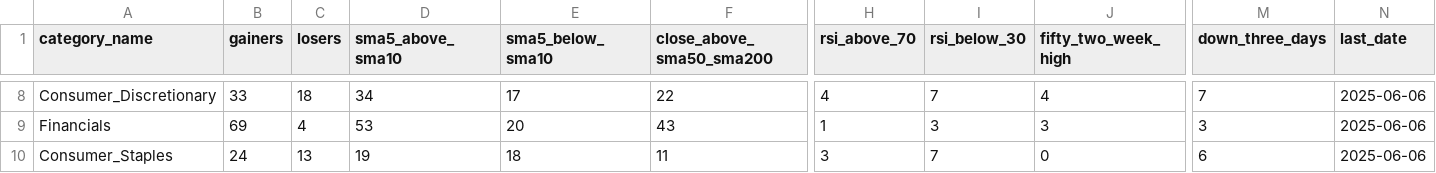
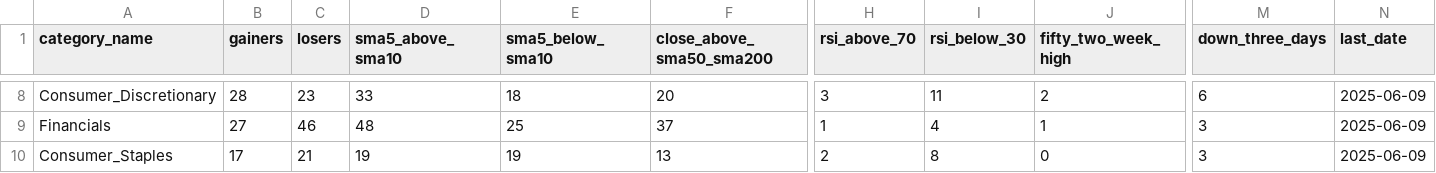
Before and after one commit to bhattathakur/snpdaily, a CSV file: final_info_df.csv, drawn as a sheet; only a part is shown, gaps mark what is left out; the diff covers the shown part only; the diff names each change by its address in the sheet, - before the commit and + after, or states it on an @@ line.

```diff
--- a/final_info_df.csv
+++ b/final_info_df.csv
-B8 (gainers): 33
+B8 (gainers): 28
-C8 (losers): 18
+C8 (losers): 23
-D8 (sma5_above_sma10): 34
+D8 (sma5_above_sma10): 33
-E8 (sma5_below_sma10): 17
+E8 (sma5_below_sma10): 18
-F8 (close_above_sma50_sma200): 22
+F8 (close_above_sma50_sma200): 20
-H8 (rsi_above_70): 4
+H8 (rsi_above_70): 3
-I8 (rsi_below_30): 7
+I8 (rsi_below_30): 11
-J8 (fifty_two_week_high): 4
+J8 (fifty_two_week_high): 2
-M8 (down_three_days): 7
+M8 (down_three_days): 6
-N8:N10 (last_date): 2025-06-06
+N8:N10 (last_date): 2025-06-09
-B9 (gainers): 69
+B9 (gainers): 27
-C9 (losers): 4
+C9 (losers): 46
-D9 (sma5_above_sma10): 53
+D9 (sma5_above_sma10): 48
-E9 (sma5_below_sma10): 20
+E9 (sma5_below_sma10): 25
-F9 (close_above_sma50_sma200): 43
+F9 (close_above_sma50_sma200): 37
-I9 (rsi_below_30): 3
+I9 (rsi_below_30): 4
-J9 (fifty_two_week_high): 3
+J9 (fifty_two_week_high): 1
-B10 (gainers): 24
+B10 (gainers): 17
-C10 (losers): 13
+C10 (losers): 21
-E10 (sma5_below_sma10): 18
+E10 (sma5_below_sma10): 19
-F10 (close_above_sma50_sma200): 11
+F10 (close_above_sma50_sma200): 13
-H10 (rsi_above_70): 3
+H10 (rsi_above_70): 2
-I10 (rsi_below_30): 7
+I10 (rsi_below_30): 8
-M10 (down_three_days): 6
+M10 (down_three_days): 3
```
Also changed, not shown: 120 edited cells elsewhere in this file, df_dow.csv, df_nasdaq100.csv, 4 other files.
